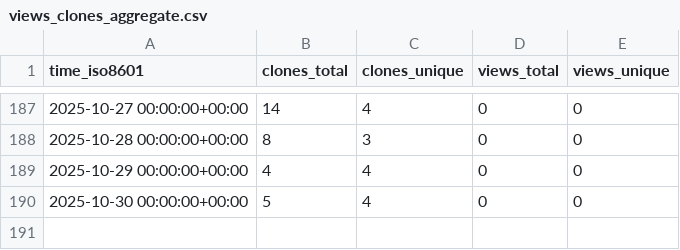
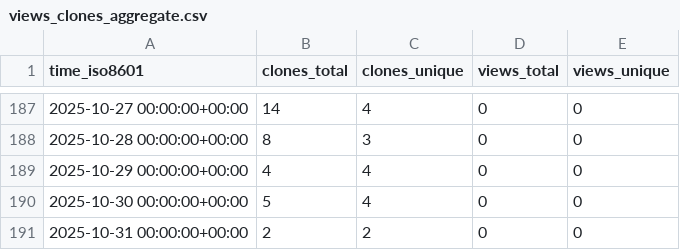
Before and after one commit to vikrg23/OpenROAD, a CSV file: vikrg23/OpenROAD/ghrs-data/views_clones_aggregate.csv, drawn as a sheet; only a part is shown, gaps mark what is left out; the diff names each change by its address in the sheet, - before the commit and + after, or states it on an @@ line.

```diff
--- a/vikrg23/OpenROAD/ghrs-data/views_clones_aggregate.csv
+++ b/vikrg23/OpenROAD/ghrs-data/views_clones_aggregate.csv
+row 191: 2025-10-31 00:00:00+00:00 | 2 | 2 | 0 | 0
```
Also changed, not shown: 1 other file.
